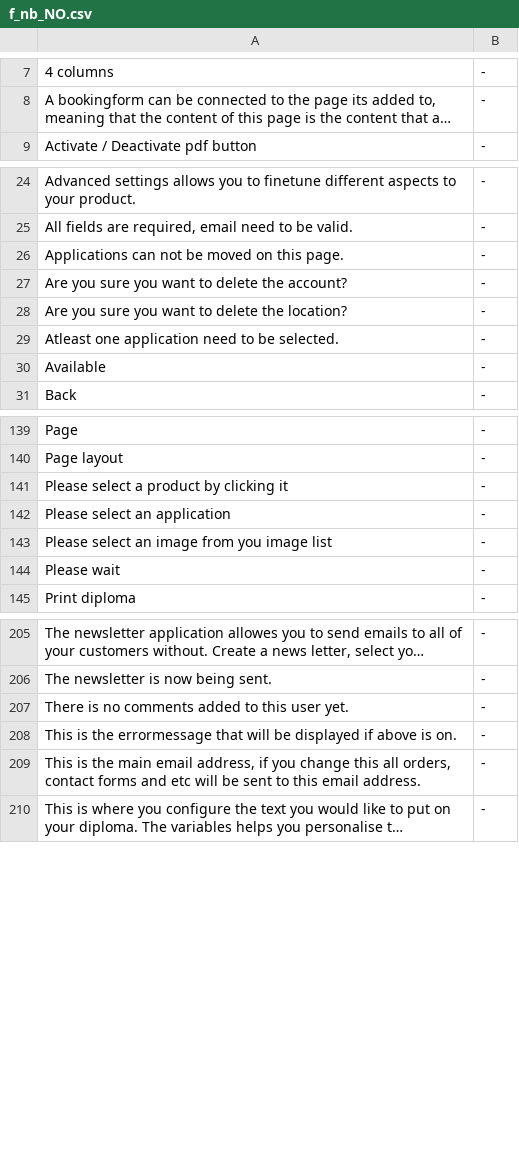
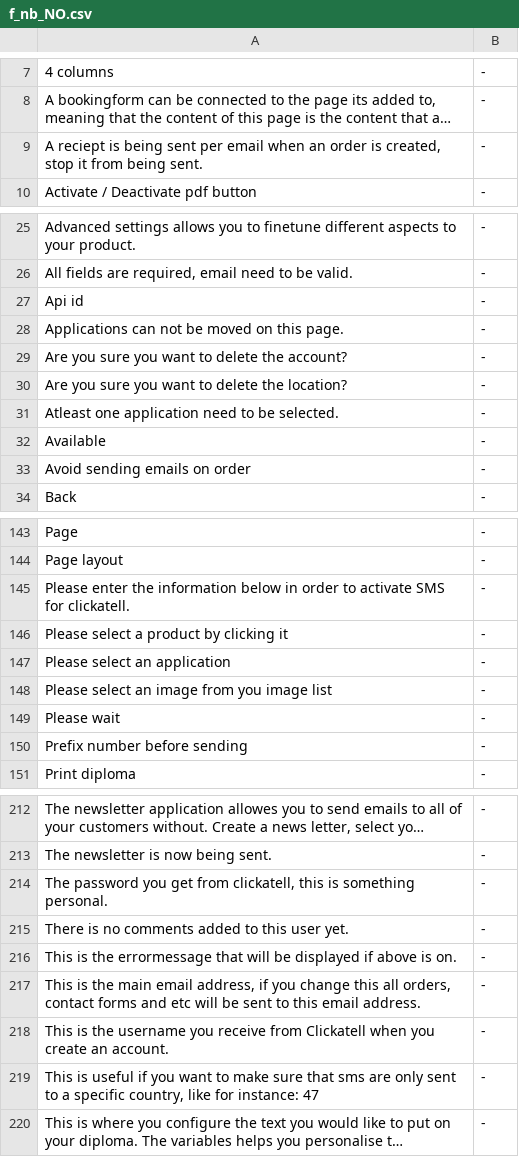
Before and after one commit to tamzidoronno/zaui-v4, a CSV file: com.getshop.client/ROOT/translation/stripped/f_nb_NO.csv, drawn as a sheet; only a part is shown, gaps mark what is left out; long unchanged cells end in …; the diff covers the shown part only; the diff names each change by its address in the sheet, - before the commit and + after, or states it on an @@ line.

```diff
--- a/com.getshop.client/ROOT/translation/stripped/f_nb_NO.csv
+++ b/com.getshop.client/ROOT/translation/stripped/f_nb_NO.csv
+row 9: A reciept is being sent per email when an order is created, stop it from being sent. | -
+row 27: Api id | -
+row 33: Avoid sending emails on order | -
+row 145: Please enter the information below in order to activate SMS for clickatell. | -
+row 150: Prefix number before sending | -
+row 214: The password you get from clickatell, this is something personal. | -
+row 218: This is the username you receive from Clickatell when you create an account. | -
+row 219: This is useful if you want to make sure that sms are only sent to a specific country, like for instance: 47 | -
```
Also changed, not shown: 2 added rows elsewhere in this file, com.getshop.client/ROOT/translation/f_base.csv, com.getshop.client/ROOT/translation/stripped/f_en_en.csv, 16 other files.
